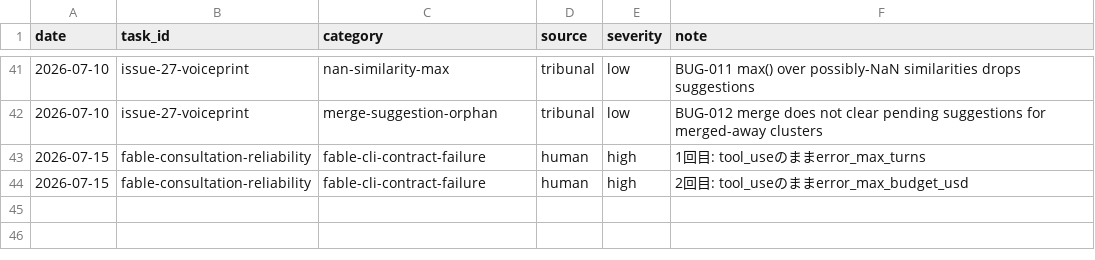
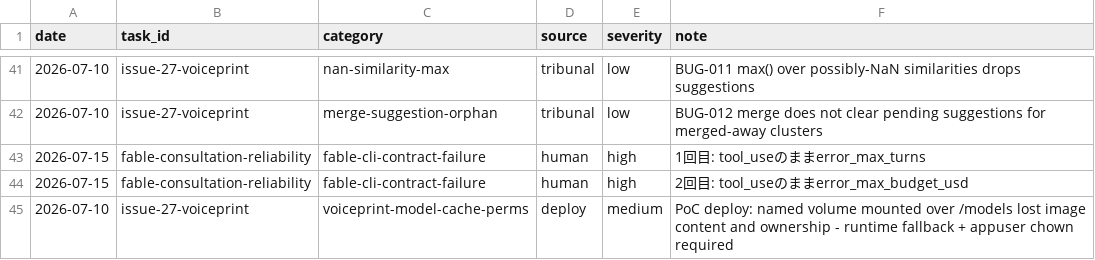
Before and after one commit to FoundD-oka/generic_tldv, a TSV file: .pipeline/rules/hd-log.tsv, drawn as a sheet; only a part is shown, gaps mark what is left out.

```diff
--- a/.pipeline/rules/hd-log.tsv
+++ b/.pipeline/rules/hd-log.tsv
@@ -44 +44,2 @@ date	task_id	category	source	severity	note
 2026-07-15	fable-consultation-reliability	fable-cli-contract-failure	human	high	2回目: tool_useのままerror_max_budget_usd
+2026-07-10	issue-27-voiceprint	voiceprint-model-cache-perms	deploy	medium	PoC deploy: named volume mounted over /models lost image content and ownership - runtime fallback + appuser chown required
```
Also changed, not shown: 11 other files.
